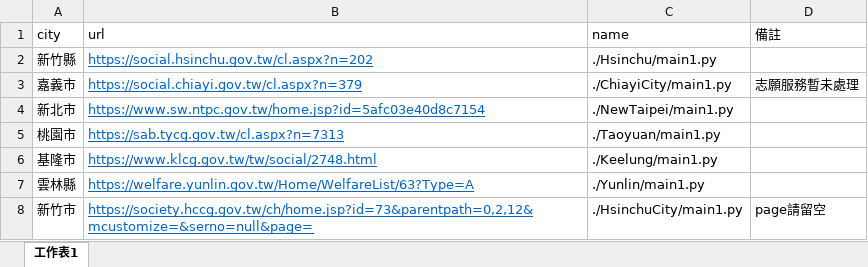
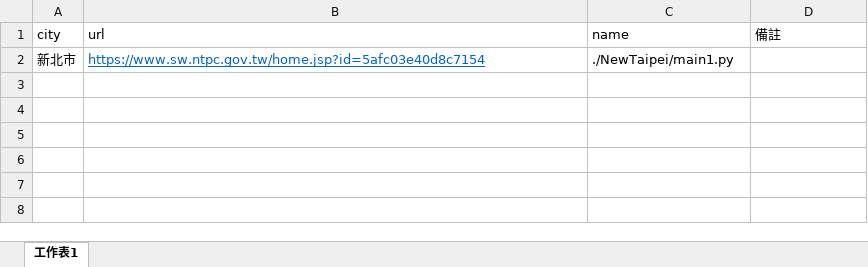
Before and after one commit to MonkeyKao/welfare, an Excel workbook: list.xlsx, sheet 工作表1, drawn as a sheet; values as stored, in another font and other column widths than the file's, no borders; the diff names each change by its address in the sheet, - before the commit and + after, or states it on an @@ line.

```diff
--- a/list.xlsx (sheet 工作表1)
+++ b/list.xlsx (sheet 工作表1)
-row 2: 新竹縣 | https://social.hsinchu.gov.tw/cl.aspx?n=202 | ./Hsinchu/main1.py
-row 3: 嘉義市 | https://social.chiayi.gov.tw/cl.aspx?n=379 | ./ChiayiCity/main1.py | 志願服務暫未處理
-row 5: 桃園市 | https://sab.tycg.gov.tw/cl.aspx?n=7313 | ./Taoyuan/main1.py
-row 6: 基隆市 | https://www.klcg.gov.tw/tw/social/2748.html | ./Keelung/main1.py
-row 7: 雲林縣 | https://welfare.yunlin.gov.tw/Home/WelfareList/63?Type=A | ./Yunlin/main1.py
-row 8: 新竹市 | https://society.hccg.gov.tw/ch/home.jsp?id=73&parentpath=0,2,12&mcustomize=&serno=null&page= | ./HsinchuCity/main1.py | page請留空
```
Also changed, not shown: 4 other files.
